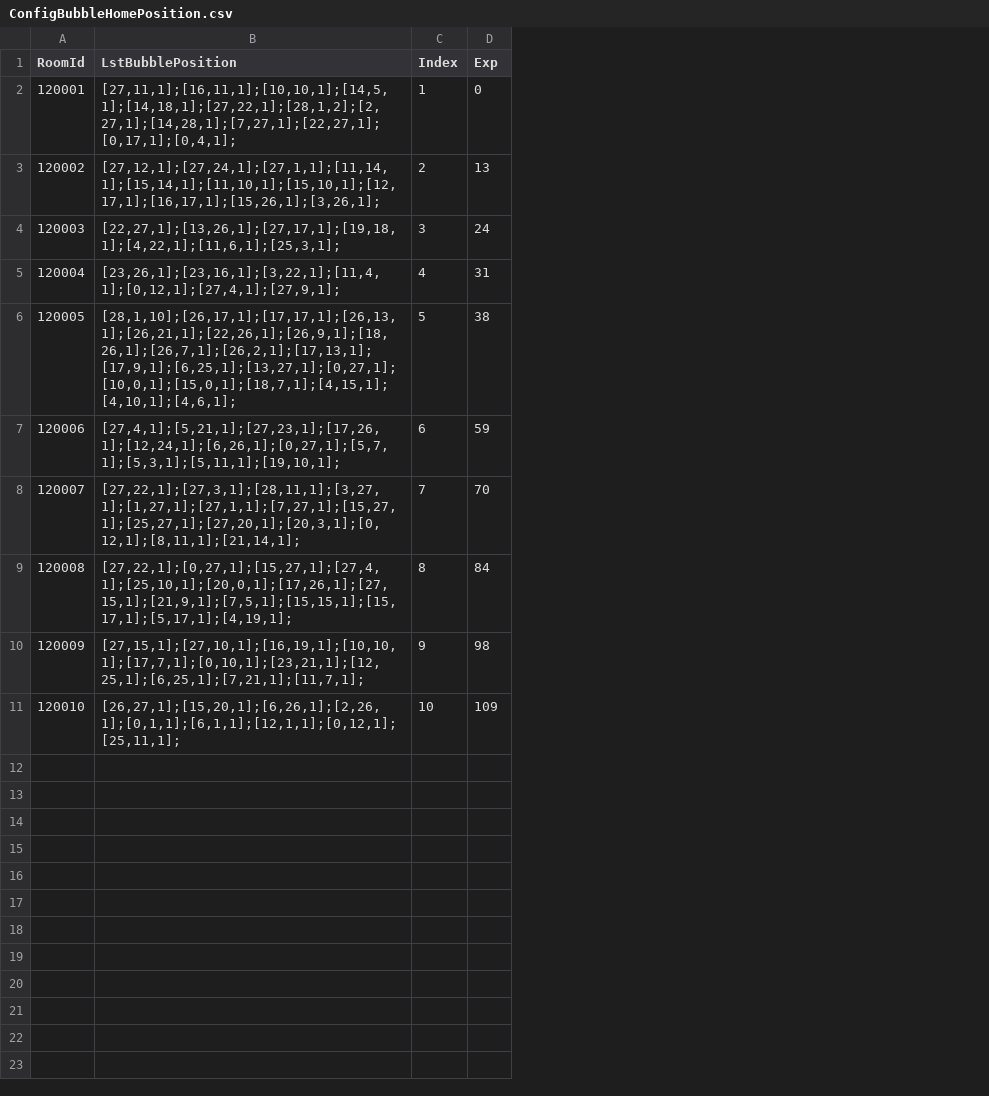
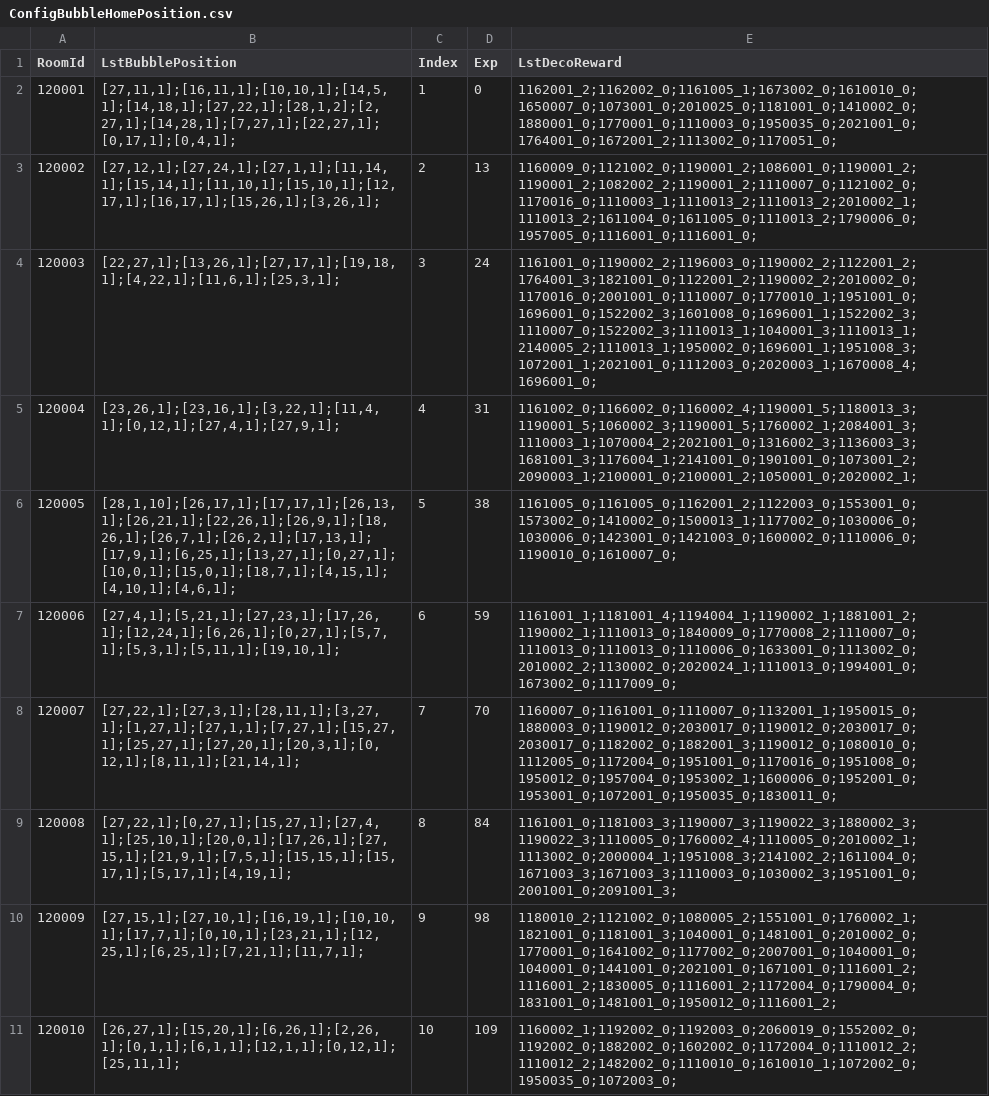
Before and after one commit to QuangBao29/kdl-tool-clone, a CSV file: Assets/_KDL/_GameResources/Configs/Bubble/ConfigBubbleHomePosition.csv, drawn as a sheet; the diff names each change by its address in the sheet, - before the commit and + after, or states it on an @@ line.

Commit message:
-update deco reward in home

```diff
--- a/Assets/_KDL/_GameResources/Configs/Bubble/ConfigBubbleHomePosition.csv
+++ b/Assets/_KDL/_GameResources/Configs/Bubble/ConfigBubbleHomePosition.csv
+column E (LstDecoReward), rows 2-11: 1162001_2;1162002_0;1161005_1;1673002_0;1610010_0;1650007_0;1073001_0;2010025_0;1181001_0;1410002_0;1880001_0;1770001_0;1110003_0;1950035_0;2021001_0;1764001_0;1672001_2;1113002_0;1170051_0; | 1160009_0;1121002_0;1190001_2;1086001_0;1190001_2;1190001_2;1082002_2;1190001_2;1110007_0;1121002_0;1170016_0;1110003_1;1110013_2;1110013_2;2010002_1;1110013_2;1611004_0;1611005_0;1110013_2;1790006_0;1957005_0;1116001_0;1116001_0; | 1161001_0;1190002_2;1196003_0;1190002_2;1122001_2;1764001_3;1821001_0;1122001_2;1190002_2;2010002_0;1170016_0;2001001_0;1110007_0;1770010_1;1951001_0;1696001_0;1522002_3;1601008_0;1696001_1;1522002_3;1110007_0;1522002_3;1110013_1;1040001_3;1110013_1;2140005_2;1110013_1;1950002_0;1696001_1;1951008_3;1072001_1;2021001_0;1112003_0;2020003_1;1670008_4;1696001_0; | 1161002_0;1166002_0;1160002_4;1190001_5;1180013_3;1190001_5;1060002_3;1190001_5;1760002_1;2084001_3;1110003_1;1070004_2;2021001_0;1316002_3;1136003_3;1681001_3;1176004_1;2141001_0;1901001_0;1073001_2;2090003_1;2100001_0;2100001_2;1050001_0;2020002_1; | 1161005_0;1161005_0;1162001_2;1122003_0;1553001_0;1573002_0;1410002_0;1500013_1;1177002_0;1030006_0;1030006_0;1423001_0;1421003_0;1600002_0;1110006_0;1190010_0;1610007_0; | 1161001_1;1181001_4;1194004_1;1190002_1;1881001_2;1190002_1;1110013_0;1840009_0;1770008_2;1110007_0;1110013_0;1110013_0;1110006_0;1633001_0;1113002_0;2010002_2;1130002_0;2020024_1;1110013_0;1994001_0;1673002_0;1117009_0; | 1160007_0;1161001_0;1110007_0;1132001_1;1950015_0;1880003_0;1190012_0;2030017_0;1190012_0;2030017_0;2030017_0;1182002_0;1882001_3;1190012_0;1080010_0;1112005_0;1172004_0;1951001_0;1170016_0;1951008_0;1950012_0;1957004_0;1953002_1;1600006_0;1952001_0;1953001_0;1072001_0;1950035_0;1830011_0; | 1161001_0;1181003_3;1190007_3;1190022_3;1880002_3;1190022_3;1110005_0;1760002_4;1110005_0;2010002_1;1113002_0;2000004_1;1951008_3;2141002_2;1611004_0;1671003_3;1671003_3;1110003_0;1030002_3;1951001_0;2001001_0;2091001_3; | 1180010_2;1121002_0;1080005_2;1551001_0;1760002_1;1821001_0;1181001_3;1040001_0;1481001_0;2010002_0;1770001_0;1641002_0;1177002_0;2007001_0;1040001_0;1040001_0;1441001_0;2021001_0;1671001_0;1116001_2;1116001_2;1830005_0;1116001_2;1172004_0;1790004_0;1831001_0;1481001_0;1950012_0;1116001_2; | 1160002_1;1192002_0;1192003_0;2060019_0;1552002_0;1192002_0;1882002_0;1602002_0;1172004_0;1110012_2;1110012_2;1482002_0;1110010_0;1610010_1;1072002_0;1950035_0;1072003_0;
```
Also changed, not shown: Assets/_KDL/_GameResources/Configs/Bubble/ConfigBubbleHome.csv, 3 other files.
